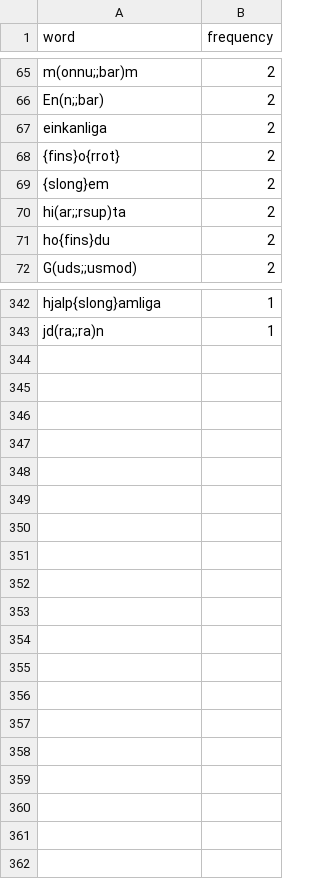
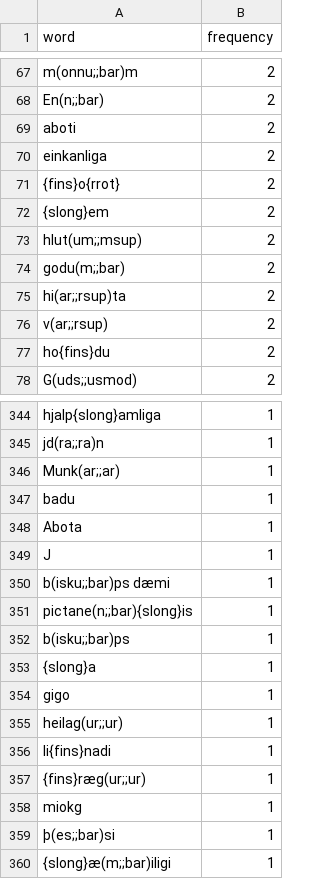
Before and after one commit to BalduinLandolt/Masterarbeit-Marienwunder, a CSV file: analysis/tmp_data/most_frequent_words.csv, drawn as a sheet; only a part is shown, gaps mark what is left out; the diff covers the shown part only; the diff names each change by its address in the sheet, - before the commit and + after, or states it on an @@ line.

```diff
--- a/analysis/tmp_data/most_frequent_words.csv
+++ b/analysis/tmp_data/most_frequent_words.csv
+row 69: aboti | 2
+row 73: hlut(um;;msup) | 2
+row 74: godu(m;;bar) | 2
+row 76: v(ar;;rsup) | 2
+row 346: Munk(ar;;ar) | 1
+row 347: badu | 1
+row 348: Abota | 1
+row 349: J | 1
+row 350: b(isku;;bar)ps dæmi | 1
+row 351: pictane(n;;bar){slong}is | 1
+row 352: b(isku;;bar)ps | 1
+row 353: {slong}a | 1
+row 354: gigo | 1
+row 355: heilag(ur;;ur) | 1
+row 356: li{fins}nadi | 1
+row 357: {fins}ræg(ur;;ur) | 1
+row 358: miokg | 1
+row 359: þ(es;;bar)si | 1
+row 360: {slong}æ(m;;bar)iligi | 1
```
Also changed, not shown: 8 added rows, 10 removed rows and 4 edited cells elsewhere in this file, analysis/tmp_data/data_by_line.csv, analysis/tmp_data/most_frequent_abbreviation_marks.csv, 4 other files.
